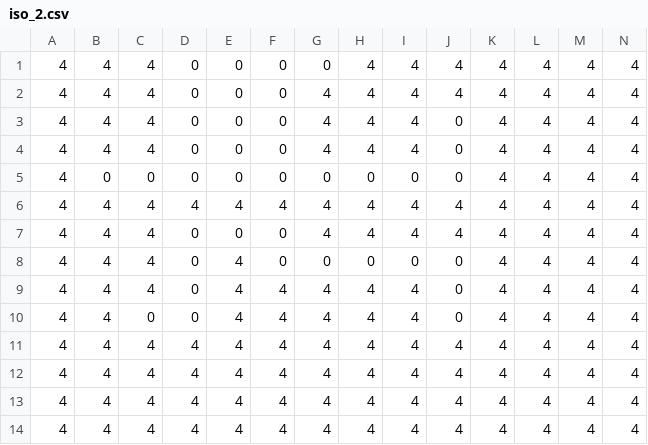
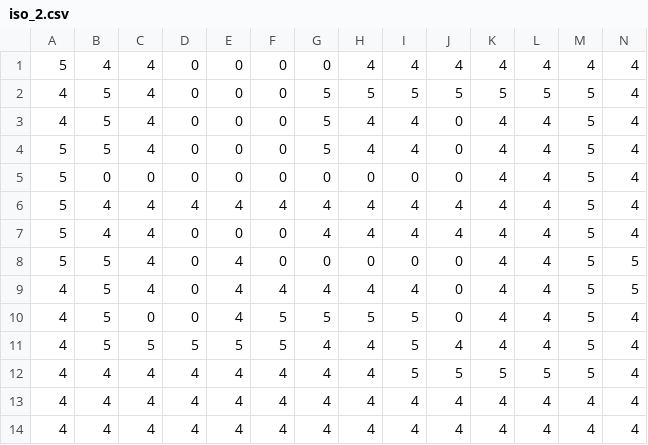
Before and after one commit to apozag/strategy-game, a CSV file: juego/src/com/pochitoGames/Resources/TileMaps/iso_2.csv, drawn as a sheet; only a part is shown; the diff names each change by its address in the sheet, - before the commit and + after, or states it on an @@ line.

```diff
--- a/juego/src/com/pochitoGames/Resources/TileMaps/iso_2.csv
+++ b/juego/src/com/pochitoGames/Resources/TileMaps/iso_2.csv
-A1: 4
+A1: 5
-B2:B4: 4
+B2:B4: 5
-G2:G4: 4
+G2:G4: 5
-H2: 4
+H2: 5
-I2: 4
+I2: 5
-J2: 4
+J2: 5
-K2: 4
+K2: 5
-L2: 4
+L2: 5
-M2:M12: 4
+M2:M12: 5
-A4:A8: 4
+A4:A8: 5
-B8:B11: 4
+B8:B11: 5
-N8:N9: 4
+N8:N9: 5
-F10:F11: 4
+F10:F11: 5
-G10: 4
+G10: 5
-H10: 4
+H10: 5
-I10:I12: 4
+I10:I12: 5
-C11: 4
+C11: 5
-D11: 4
+D11: 5
-E11: 4
+E11: 5
-J12: 4
+J12: 5
-K12: 4
+K12: 5
-L12: 4
+L12: 5
```
Also changed, not shown: juego/build/classes/com/pochitoGames/Resources/TileMaps/iso_2.csv, 13 other files.
